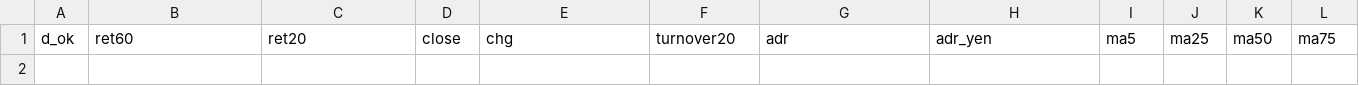
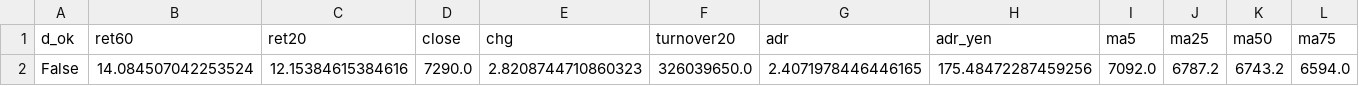
Before and after one commit to eplan4u-dotcom/kabu-screener, a CSV file: docs/B_breakout_today_2026-10-13.csv, drawn as a sheet; only a part is shown; rows hold the shown columns only; the diff names each change by its address in the sheet, - before the commit and + after, or states it on an @@ line.

```diff
--- a/docs/B_breakout_today_2026-10-13.csv
+++ b/docs/B_breakout_today_2026-10-13.csv
+row 2: False | 14.084507042253524 | 12.15384615384616 | 7290.0 | 2.8208744710860323 | 326039650.0 | 2.4071978446446165 | 175.48472287459256 | 7092.0 | 6787.2 | 6743.2 | 6594.0
```
Also changed, not shown: data/signals/log.csv, docs/A_breakout_watch_2026-10-13.csv, 15 other files.
